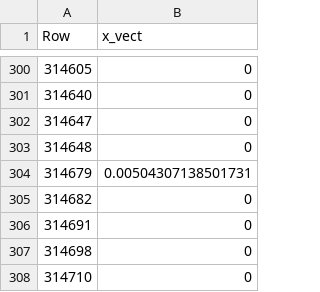
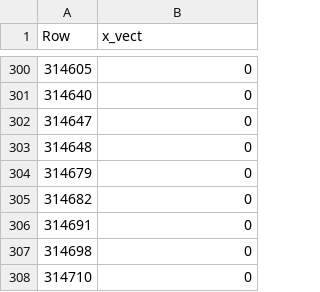
Before and after one commit to Antoniodigiovanni/FAT-Cases-in-Finance, a CSV file: Max_Sharpe/weights_2012.csv, drawn as a sheet; only a part is shown, gaps mark what is left out; the diff covers the shown part only.

```diff
--- a/Max_Sharpe/weights_2012.csv
+++ b/Max_Sharpe/weights_2012.csv
@@ -303,3 +303,3 @@ Row,x_vect
 "314648",0
-"314679",0.00504307138501731
+"314679",0
 "314682",0
```
Also changed, not shown: 40 edited cells elsewhere in this file, Max_Sharpe/weights_1998.csv, Max_Sharpe/weights_2002.csv, 15 other files.
